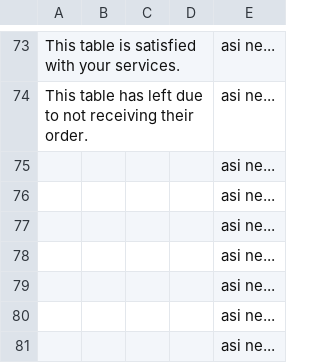
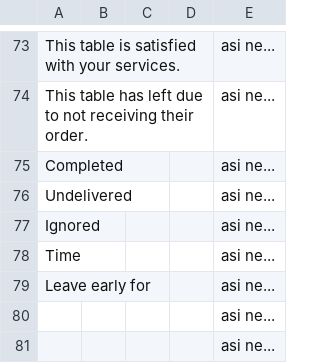
Before and after one commit to MegapolisPlayer/EscapeFromOlomoucRegion, a CSV file: javascript/text/translation.csv, drawn as a sheet; only a part is shown, gaps mark what is left out.

```diff
--- a/javascript/text/translation.csv
+++ b/javascript/text/translation.csv
@@ -74,7 +74,7 @@ This table is satisfied with your services.;;;;asi ne...
 This table has left due to not receiving their order.;;;;asi ne...
-;;;;asi ne...
-;;;;asi ne...
-;;;;asi ne...
-;;;;asi ne...
-;;;;asi ne...
+Completed;;;;asi ne...
+Undelivered;;;;asi ne...
+Ignored;;;;asi ne...
+Time;;;;asi ne...
+Leave early for;;;;asi ne...
 ;;;;asi ne...
```
Also changed, not shown: 9 other files.
